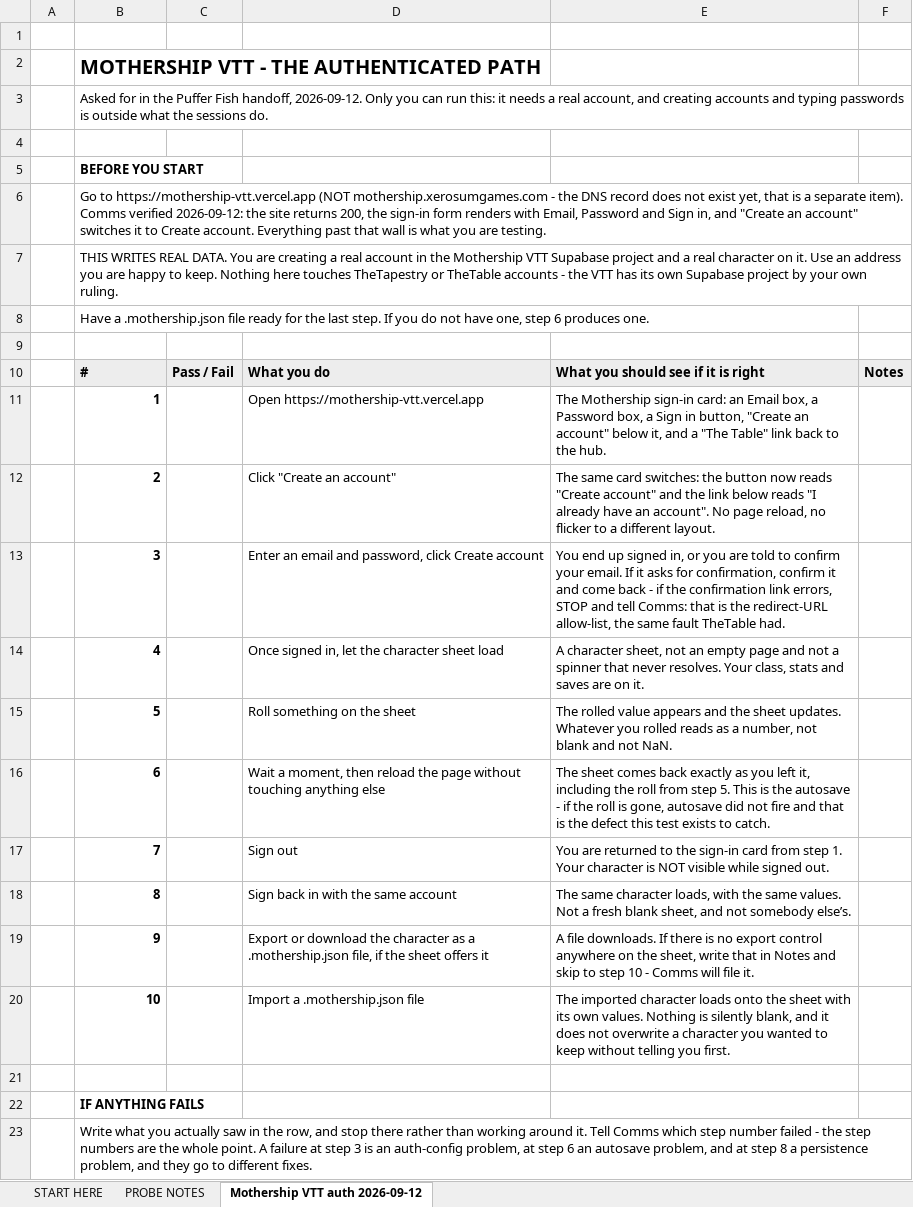
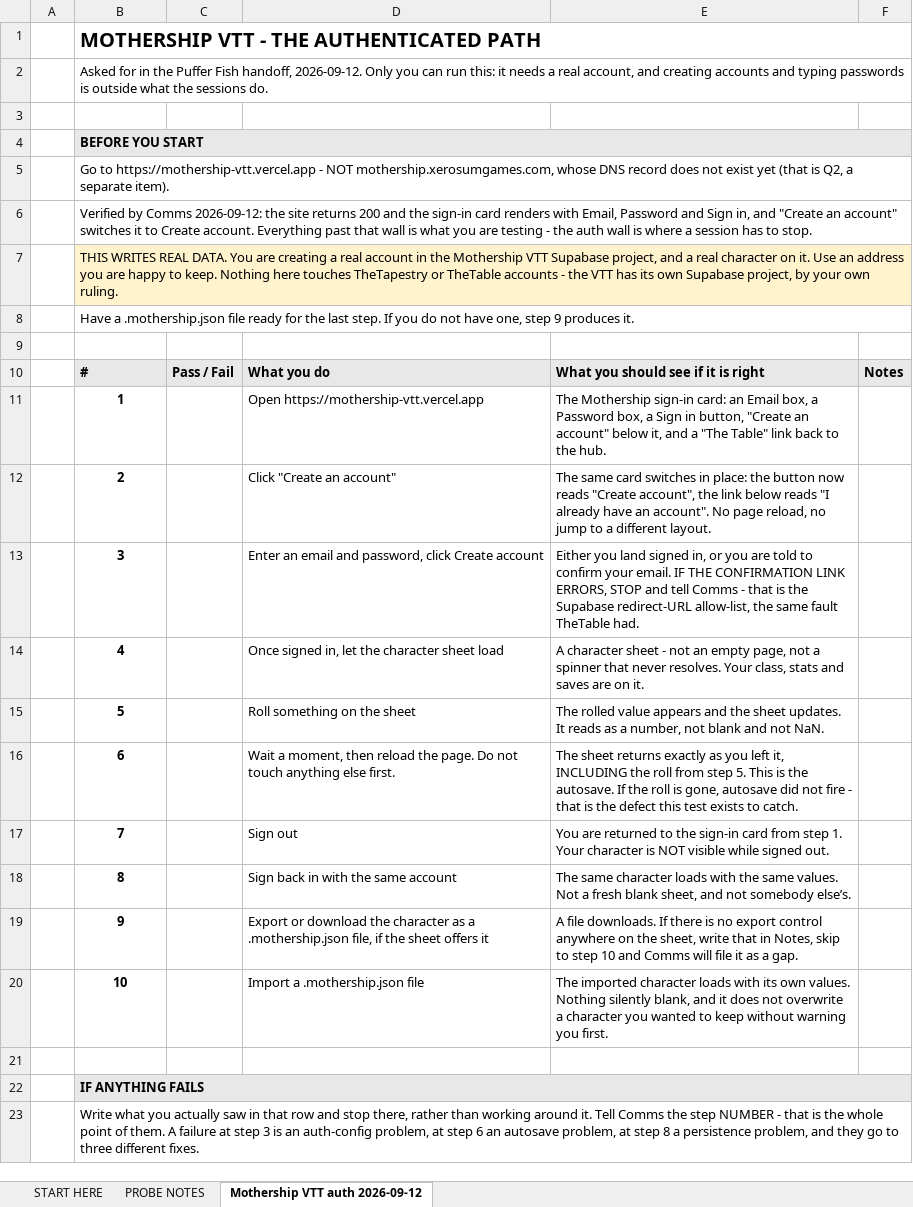
Before and after one commit to XeroSumGames/thetable, an Excel workbook: tasks/The Table Smoke Testing.xlsx, sheet Mothership VTT auth 2026-09-12, drawn as a sheet; values as stored, in another font and other column widths than the file's, no borders; removed rows and columns are numbered as before the commit, all else as after; the diff names each change by its address in the sheet, - before the commit and + after, or states it on an @@ line.

```diff
--- a/tasks/The Table Smoke Testing.xlsx (sheet Mothership VTT auth 2026-09-12)
+++ b/tasks/The Table Smoke Testing.xlsx (sheet Mothership VTT auth 2026-09-12)
-row 1: (empty)
+B1:F1 merged
+B2:F2 merged
-B4 fill: none
+B4 fill: #E8E8E8
+B4:F4 merged
-B5: …to https://mothership-vtt.vercel.app (NOT mothership.xerosumgames.com - the DNS record does not exist yet, that is a separate item). Comms verified 2026-09-12: the site returns 200, the sign-in form renders with Email, Password and Sign in, and "Create an account" switches it to Create account. Everything past that wall is what you are testing.
+B5: …to https://mothership-vtt.vercel.app - NOT mothership.xerosumgames.com, whose DNS record does not exist yet (that is Q2, a separate item).
+B5:F5 merged
-B6: THIS WRITES REAL DATA. You are creating a real account in the Mothership VTT Supabase project and a real character on it. Use an address you are happy to keep. Nothing here touches TheTapestry or TheTable accounts - the VTT has its own Supabase project by your own ruling.
+B6: Verified by Comms 2026-09-12: the site returns 200 and the sign-in card renders with Email, Password and Sign in, and "Create an account" switches it to Create account. Everything past that wall is what you are testing - the auth wall is where a session has to stop.
+B6:F6 merged
-B7: Have a .mothership.json file ready for the last step. If you do not have one, step 6 produces one.
+B7: THIS WRITES REAL DATA. You are creating a real account in the Mothership VTT Supabase project, and a real character on it. Use an address you are happy to keep. Nothing here touches TheTapestry or TheTable accounts - the VTT has its own Supabase project, by your own ruling.
-B7 fill: none
+B7 fill: #FFF3CD
+B7:F7 merged
+row 8:  | Have a .mothership.json file ready for the last step. If you do not have one, step 9 produces it.
-B11:B20 alignment: right
+B11:B20 alignment: center
-E12: …same card switches: the button now reads "Create account" and the link below reads "I already have an account". No page reload, no flicker to a…
+E12: …same card switches in place: the button now reads "Create account", the link below reads "I already have an account". No page reload, no jump to a…
-E13: You end up signed in, or you are told to confirm your email. If it asks for confirmation, confirm it and come back - if the confirmation link errors, STOP and tell Comms: that is the redirect-URL allow-list,…
+E13: Either you land signed in, or you are told to confirm your email. IF THE CONFIRMATION LINK ERRORS, STOP and tell Comms - that is the Supabase redirect-URL allow-list,…
-E14: A character sheet, not an empty page and not a…
+E14: A character sheet - not an empty page, not a…
-E15: …sheet updates. Whatever you rolled reads as…
+E15: …sheet updates. It reads as…
-D16: …reload the page without touching anything else
+D16: …reload the page. Do not touch anything else first.
-E16: The sheet comes back exactly as you left it, including the roll from step 5. This is the autosave - if the roll is gone, autosave did not fire and that is…
+E16: The sheet returns exactly as you left it, INCLUDING the roll from step 5. This is the autosave. If the roll is gone, autosave did not fire - that is…
-E18: …same character loads, with the…
+E18: …same character loads with the…
-E19: …that in Notes and skip to step 10 - Comms will file it.
+E19: …that in Notes, skip to step 10 and Comms will file it as a gap.
-E20: …character loads onto the sheet with its own values. Nothing is silently blank, and it does not overwrite a character you wanted to keep without telling you first.
+E20: …character loads with its own values. Nothing silently blank, and it does not overwrite a character you wanted to keep without warning you first.
-B22 fill: none
+B22 fill: #E8E8E8
+B22:F22 merged
-B23: …saw in the row, and stop there rather than working around it. Tell Comms which step number failed - the step numbers are the whole point. A failure at step 3 is an auth-config problem, at step 6 an autosave problem, and at step 8 a persistence problem, and they go to different fixes.
+B23: …saw in that row and stop there, rather than working around it. Tell Comms the step NUMBER - that is the whole point of them. A failure at step 3 is an auth-config problem, at step 6 an autosave problem, at step 8 a persistence problem, and they go to three different fixes.
+B23:F23 merged
```
Also changed, not shown: 1 other file.
